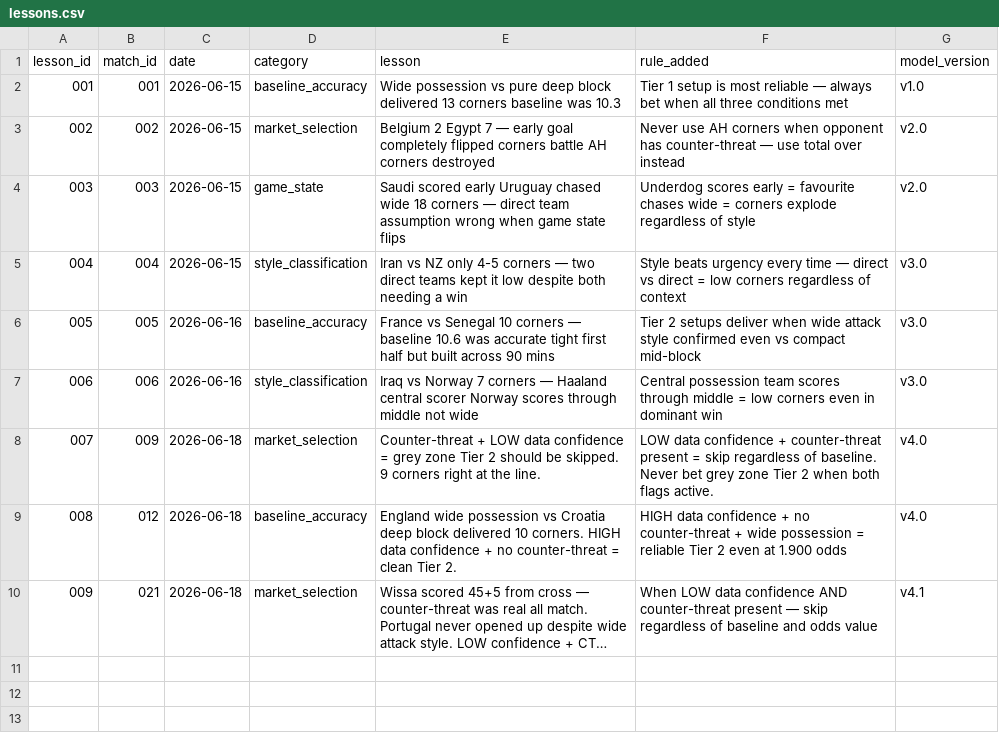
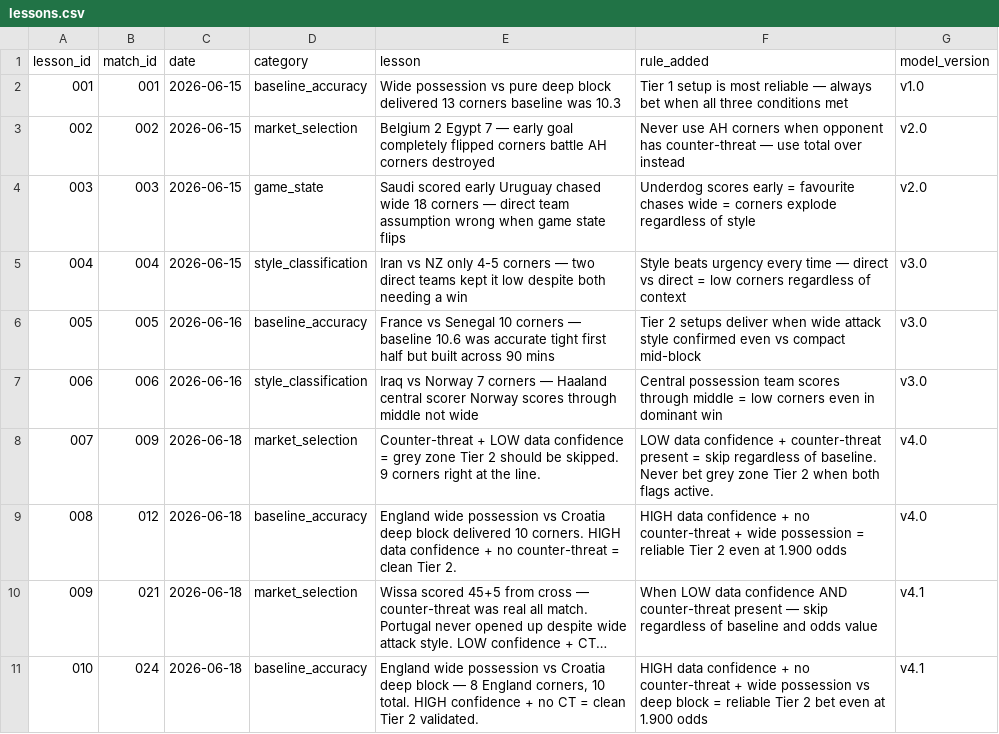
Before and after one commit to phildinh/world-cup-corners-model, a CSV file: data/lessons.csv, drawn as a sheet; long unchanged cells end in …; the diff names each change by its address in the sheet, - before the commit and + after, or states it on an @@ line.

```diff
--- a/data/lessons.csv
+++ b/data/lessons.csv
+row 11: 010 | 024 | 2026-06-18 | baseline_accuracy | England wide possession vs Croatia deep block — 8 England corners, 10 total. HIGH confidence + no CT = clean Tier 2 validated. | HIGH data confidence + no counter-threat + wide possession vs deep block = reliable Tier 2 bet even at 1.900 odds | v4.1
```
Also changed, not shown: data/bets.csv, data/matches.csv, 1 other file.
